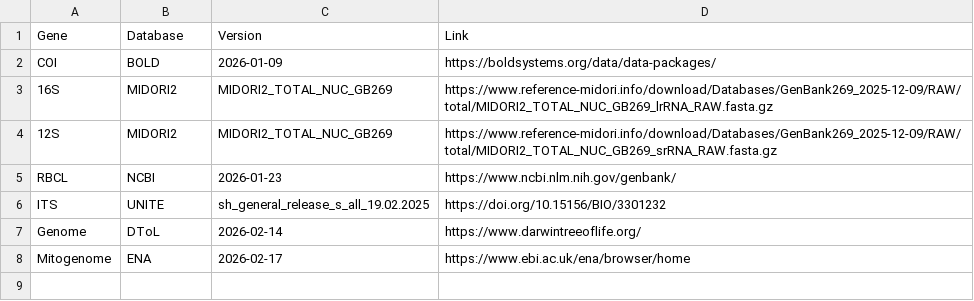
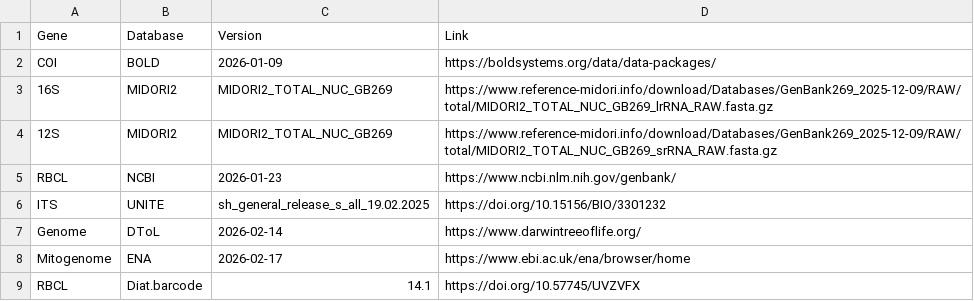
Before and after one commit to ukbol/species, a TSV file: metadata/dataset_metadata.tsv, drawn as a sheet; the diff names each change by its address in the sheet, - before the commit and + after, or states it on an @@ line.

```diff
--- a/metadata/dataset_metadata.tsv
+++ b/metadata/dataset_metadata.tsv
+row 9: RBCL | Diat.barcode | 14.1 | https://doi.org/10.57745/UVZVFX
```
Also changed, not shown: 18 other files.
